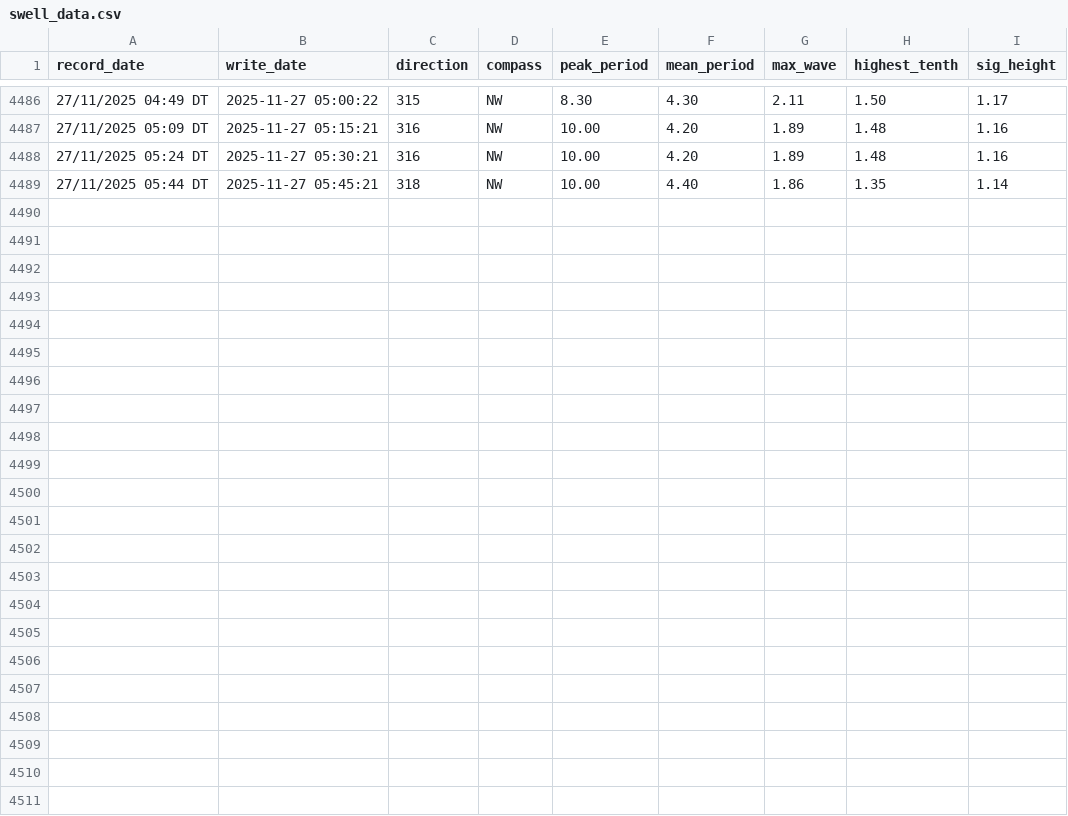
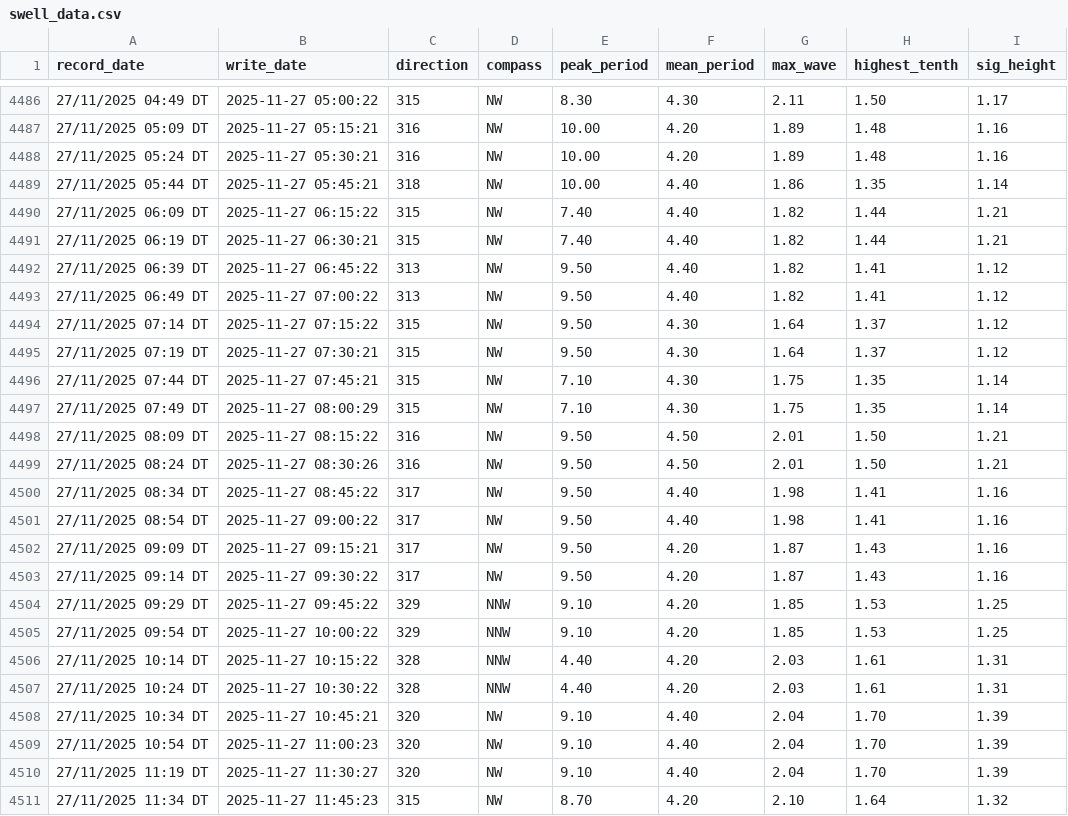
Before and after one commit to Hamish-StonyAnalytics/coastal-swell.github.io, a CSV file: swell_data.csv, drawn as a sheet; only a part is shown, gaps mark what is left out.

Commit message:
Automated data update

```diff
--- a/swell_data.csv
+++ b/swell_data.csv
@@ -4489 +4489,23 @@ record_date,write_date,direction,compass,peak_period,mean_period,max_wave,highes
 27/11/2025 05:44 DT,2025-11-27 05:45:21,318,NW,10.00,4.40,1.86,1.35,1.14
+27/11/2025 06:09 DT,2025-11-27 06:15:22,315,NW,7.40,4.40,1.82,1.44,1.21
+27/11/2025 06:19 DT,2025-11-27 06:30:21,315,NW,7.40,4.40,1.82,1.44,1.21
+27/11/2025 06:39 DT,2025-11-27 06:45:22,313,NW,9.50,4.40,1.82,1.41,1.12
+27/11/2025 06:49 DT,2025-11-27 07:00:22,313,NW,9.50,4.40,1.82,1.41,1.12
+27/11/2025 07:14 DT,2025-11-27 07:15:22,315,NW,9.50,4.30,1.64,1.37,1.12
+27/11/2025 07:19 DT,2025-11-27 07:30:21,315,NW,9.50,4.30,1.64,1.37,1.12
+27/11/2025 07:44 DT,2025-11-27 07:45:21,315,NW,7.10,4.30,1.75,1.35,1.14
+27/11/2025 07:49 DT,2025-11-27 08:00:29,315,NW,7.10,4.30,1.75,1.35,1.14
+27/11/2025 08:09 DT,2025-11-27 08:15:22,316,NW,9.50,4.50,2.01,1.50,1.21
+27/11/2025 08:24 DT,2025-11-27 08:30:26,316,NW,9.50,4.50,2.01,1.50,1.21
+27/11/2025 08:34 DT,2025-11-27 08:45:22,317,NW,9.50,4.40,1.98,1.41,1.16
+27/11/2025 08:54 DT,2025-11-27 09:00:22,317,NW,9.50,4.40,1.98,1.41,1.16
+27/11/2025 09:09 DT,2025-11-27 09:15:21,317,NW,9.50,4.20,1.87,1.43,1.16
+27/11/2025 09:14 DT,2025-11-27 09:30:22,317,NW,9.50,4.20,1.87,1.43,1.16
+27/11/2025 09:29 DT,2025-11-27 09:45:22,329,NNW,9.10,4.20,1.85,1.53,1.25
+27/11/2025 09:54 DT,2025-11-27 10:00:22,329,NNW,9.10,4.20,1.85,1.53,1.25
+27/11/2025 10:14 DT,2025-11-27 10:15:22,328,NNW,4.40,4.20,2.03,1.61,1.31
+27/11/2025 10:24 DT,2025-11-27 10:30:22,328,NNW,4.40,4.20,2.03,1.61,1.31
+27/11/2025 10:34 DT,2025-11-27 10:45:21,320,NW,9.10,4.40,2.04,1.70,1.39
+27/11/2025 10:54 DT,2025-11-27 11:00:23,320,NW,9.10,4.40,2.04,1.70,1.39
+27/11/2025 11:19 DT,2025-11-27 11:30:27,320,NW,9.10,4.40,2.04,1.70,1.39
+27/11/2025 11:34 DT,2025-11-27 11:45:23,315,NW,8.70,4.20,2.10,1.64,1.32
```
